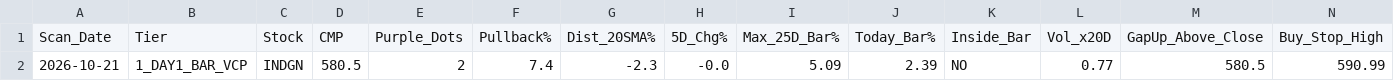
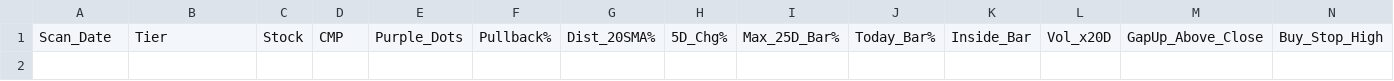
Before and after one commit to sainivipul1052-bit/vcp-scanner, a CSV file: best_stocks.csv, drawn as a sheet; only a part is shown; rows hold the shown columns only; the diff names each change by its address in the sheet, - before the commit and + after, or states it on an @@ line.

```diff
--- a/best_stocks.csv
+++ b/best_stocks.csv
-row 2: 2026-10-21 | 1_DAY1_BAR_VCP | INDGN | 580.5 | 2 | 7.4 | -2.3 | -0.0 | 5.09 | 2.39 | NO | 0.77 | 580.5 | 590.99
```
Also changed, not shown: portfolio_summary.csv.
